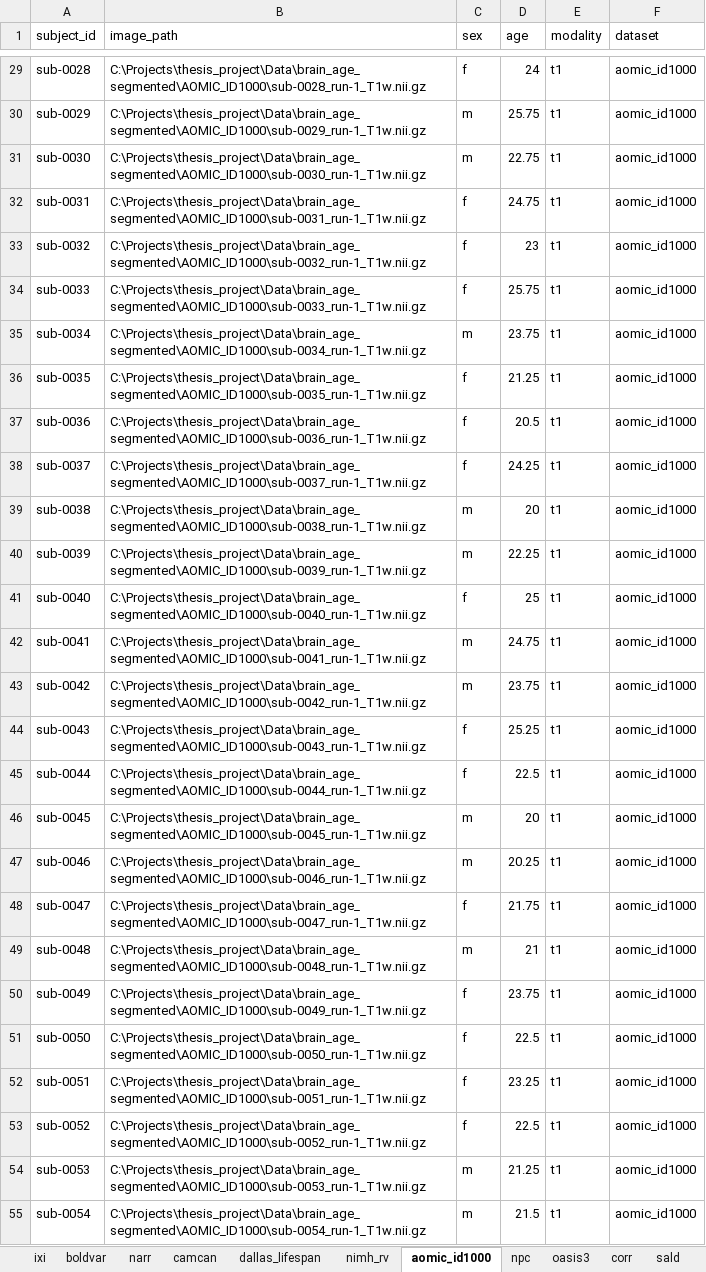
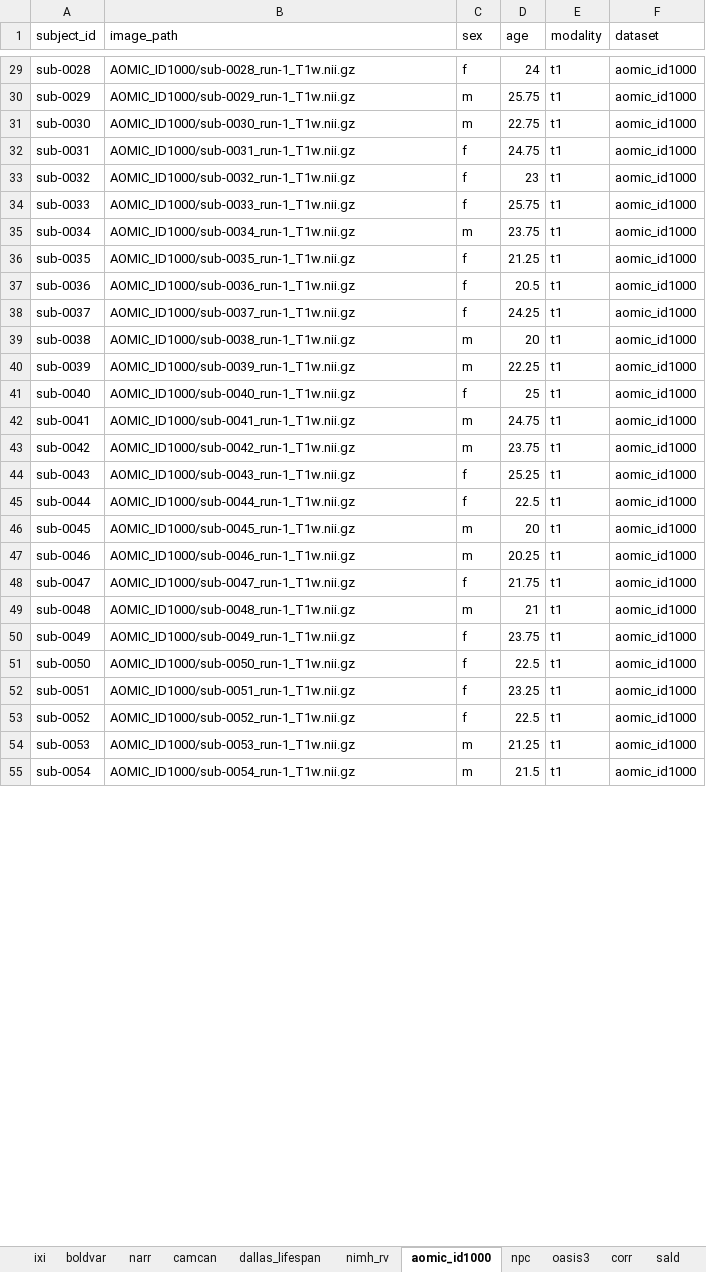
Before and after one commit to andrasjuice66/ms_thesis_umc, an Excel workbook: data/dataset_configuration/all_datasets_segmented.xlsx, sheet aomic_id1000, drawn as a sheet; only a part is shown, gaps mark what is left out; values as stored, in another font and other column widths than the file's, no borders; the diff covers the shown part only; the diff names each change by its address in the sheet, - before the commit and + after, or states it on an @@ line.

Commit message:
added aomic

```diff
--- a/data/dataset_configuration/all_datasets_segmented.xlsx (sheet aomic_id1000)
+++ b/data/dataset_configuration/all_datasets_segmented.xlsx (sheet aomic_id1000)
-B29 (image_path): C:\Projects\thesis_project\Data\brain_age_segmented\AOMIC_ID1000\sub-0028_run-1_T1w.nii.gz
+B29 (image_path): AOMIC_ID1000/sub-0028_run-1_T1w.nii.gz
-B30 (image_path): C:\Projects\thesis_project\Data\brain_age_segmented\AOMIC_ID1000\sub-0029_run-1_T1w.nii.gz
+B30 (image_path): AOMIC_ID1000/sub-0029_run-1_T1w.nii.gz
-B31 (image_path): C:\Projects\thesis_project\Data\brain_age_segmented\AOMIC_ID1000\sub-0030_run-1_T1w.nii.gz
+B31 (image_path): AOMIC_ID1000/sub-0030_run-1_T1w.nii.gz
-B32 (image_path): C:\Projects\thesis_project\Data\brain_age_segmented\AOMIC_ID1000\sub-0031_run-1_T1w.nii.gz
+B32 (image_path): AOMIC_ID1000/sub-0031_run-1_T1w.nii.gz
-B33 (image_path): C:\Projects\thesis_project\Data\brain_age_segmented\AOMIC_ID1000\sub-0032_run-1_T1w.nii.gz
+B33 (image_path): AOMIC_ID1000/sub-0032_run-1_T1w.nii.gz
-B34 (image_path): C:\Projects\thesis_project\Data\brain_age_segmented\AOMIC_ID1000\sub-0033_run-1_T1w.nii.gz
+B34 (image_path): AOMIC_ID1000/sub-0033_run-1_T1w.nii.gz
-B35 (image_path): C:\Projects\thesis_project\Data\brain_age_segmented\AOMIC_ID1000\sub-0034_run-1_T1w.nii.gz
+B35 (image_path): AOMIC_ID1000/sub-0034_run-1_T1w.nii.gz
-B36 (image_path): C:\Projects\thesis_project\Data\brain_age_segmented\AOMIC_ID1000\sub-0035_run-1_T1w.nii.gz
+B36 (image_path): AOMIC_ID1000/sub-0035_run-1_T1w.nii.gz
-B37 (image_path): C:\Projects\thesis_project\Data\brain_age_segmented\AOMIC_ID1000\sub-0036_run-1_T1w.nii.gz
+B37 (image_path): AOMIC_ID1000/sub-0036_run-1_T1w.nii.gz
-B38 (image_path): C:\Projects\thesis_project\Data\brain_age_segmented\AOMIC_ID1000\sub-0037_run-1_T1w.nii.gz
+B38 (image_path): AOMIC_ID1000/sub-0037_run-1_T1w.nii.gz
-B39 (image_path): C:\Projects\thesis_project\Data\brain_age_segmented\AOMIC_ID1000\sub-0038_run-1_T1w.nii.gz
+B39 (image_path): AOMIC_ID1000/sub-0038_run-1_T1w.nii.gz
-B40 (image_path): C:\Projects\thesis_project\Data\brain_age_segmented\AOMIC_ID1000\sub-0039_run-1_T1w.nii.gz
+B40 (image_path): AOMIC_ID1000/sub-0039_run-1_T1w.nii.gz
-B41 (image_path): C:\Projects\thesis_project\Data\brain_age_segmented\AOMIC_ID1000\sub-0040_run-1_T1w.nii.gz
+B41 (image_path): AOMIC_ID1000/sub-0040_run-1_T1w.nii.gz
-B42 (image_path): C:\Projects\thesis_project\Data\brain_age_segmented\AOMIC_ID1000\sub-0041_run-1_T1w.nii.gz
+B42 (image_path): AOMIC_ID1000/sub-0041_run-1_T1w.nii.gz
-B43 (image_path): C:\Projects\thesis_project\Data\brain_age_segmented\AOMIC_ID1000\sub-0042_run-1_T1w.nii.gz
+B43 (image_path): AOMIC_ID1000/sub-0042_run-1_T1w.nii.gz
-B44 (image_path): C:\Projects\thesis_project\Data\brain_age_segmented\AOMIC_ID1000\sub-0043_run-1_T1w.nii.gz
+B44 (image_path): AOMIC_ID1000/sub-0043_run-1_T1w.nii.gz
-B45 (image_path): C:\Projects\thesis_project\Data\brain_age_segmented\AOMIC_ID1000\sub-0044_run-1_T1w.nii.gz
+B45 (image_path): AOMIC_ID1000/sub-0044_run-1_T1w.nii.gz
-B46 (image_path): C:\Projects\thesis_project\Data\brain_age_segmented\AOMIC_ID1000\sub-0045_run-1_T1w.nii.gz
+B46 (image_path): AOMIC_ID1000/sub-0045_run-1_T1w.nii.gz
-B47 (image_path): C:\Projects\thesis_project\Data\brain_age_segmented\AOMIC_ID1000\sub-0046_run-1_T1w.nii.gz
+B47 (image_path): AOMIC_ID1000/sub-0046_run-1_T1w.nii.gz
-B48 (image_path): C:\Projects\thesis_project\Data\brain_age_segmented\AOMIC_ID1000\sub-0047_run-1_T1w.nii.gz
+B48 (image_path): AOMIC_ID1000/sub-0047_run-1_T1w.nii.gz
-B49 (image_path): C:\Projects\thesis_project\Data\brain_age_segmented\AOMIC_ID1000\sub-0048_run-1_T1w.nii.gz
+B49 (image_path): AOMIC_ID1000/sub-0048_run-1_T1w.nii.gz
-B50 (image_path): C:\Projects\thesis_project\Data\brain_age_segmented\AOMIC_ID1000\sub-0049_run-1_T1w.nii.gz
+B50 (image_path): AOMIC_ID1000/sub-0049_run-1_T1w.nii.gz
-B51 (image_path): C:\Projects\thesis_project\Data\brain_age_segmented\AOMIC_ID1000\sub-0050_run-1_T1w.nii.gz
+B51 (image_path): AOMIC_ID1000/sub-0050_run-1_T1w.nii.gz
-B52 (image_path): C:\Projects\thesis_project\Data\brain_age_segmented\AOMIC_ID1000\sub-0051_run-1_T1w.nii.gz
+B52 (image_path): AOMIC_ID1000/sub-0051_run-1_T1w.nii.gz
-B53 (image_path): C:\Projects\thesis_project\Data\brain_age_segmented\AOMIC_ID1000\sub-0052_run-1_T1w.nii.gz
+B53 (image_path): AOMIC_ID1000/sub-0052_run-1_T1w.nii.gz
-B54 (image_path): C:\Projects\thesis_project\Data\brain_age_segmented\AOMIC_ID1000\sub-0053_run-1_T1w.nii.gz
+B54 (image_path): AOMIC_ID1000/sub-0053_run-1_T1w.nii.gz
-B55 (image_path): C:\Projects\thesis_project\Data\brain_age_segmented\AOMIC_ID1000\sub-0054_run-1_T1w.nii.gz
+B55 (image_path): AOMIC_ID1000/sub-0054_run-1_T1w.nii.gz
```
Also changed, not shown: 901 edited cells elsewhere in this sheet.
